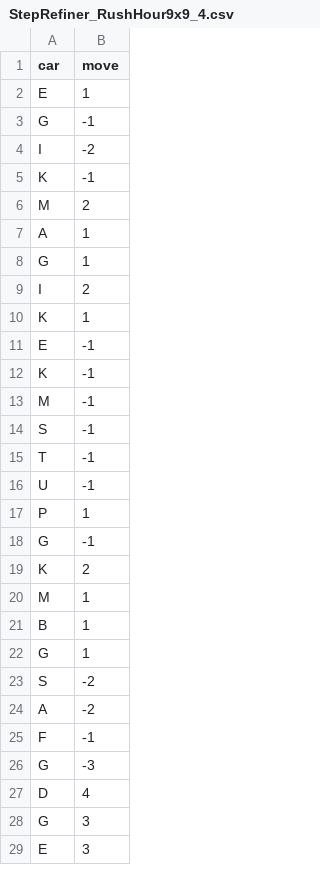
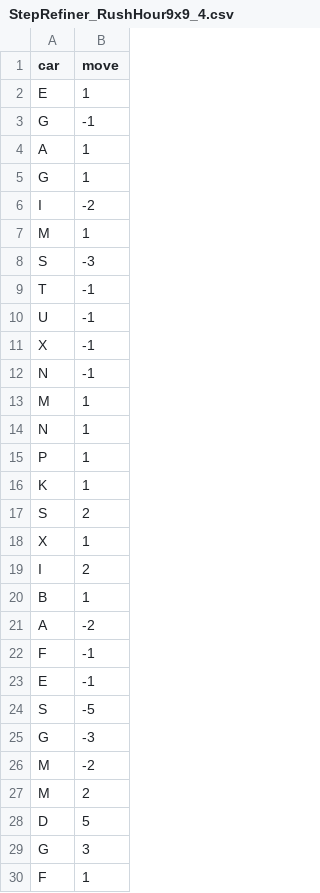
Before and after one commit to MinAiSpaces/rushhour, a CSV file: data/output/StepRefiner_RushHour9x9_4.csv, drawn as a sheet; only a part is shown; the shorter side is filled out with more unchanged rows; the diff covers the shown part only.

```diff
--- a/data/output/StepRefiner_RushHour9x9_4.csv
+++ b/data/output/StepRefiner_RushHour9x9_4.csv
@@ -3,26 +3,28 @@ E,1
 G,-1
-I,-2
-K,-1
-M,2
 A,1
 G,1
-I,2
-K,1
-E,-1
-K,-1
-M,-1
-S,-1
+I,-2
+M,1
+S,-3
 T,-1
 U,-1
+X,-1
+N,-1
+M,1
+N,1
 P,1
-G,-1
-K,2
-M,1
+K,1
+S,2
+X,1
+I,2
 B,1
-G,1
-S,-2
 A,-2
 F,-1
+E,-1
+S,-5
 G,-3
-D,4
+M,-2
+M,2
+D,5
 G,3
+F,1
```
Also changed, not shown: 12 added rows, 28 removed rows, 11 moved rows and 4 edited cells elsewhere in this file, data/experiment/AStar_experiment_RushHour9x9_4.csv, data/experiment/BreadthFirst_experiment_RushHour9x9_4.csv, 17 other files.
